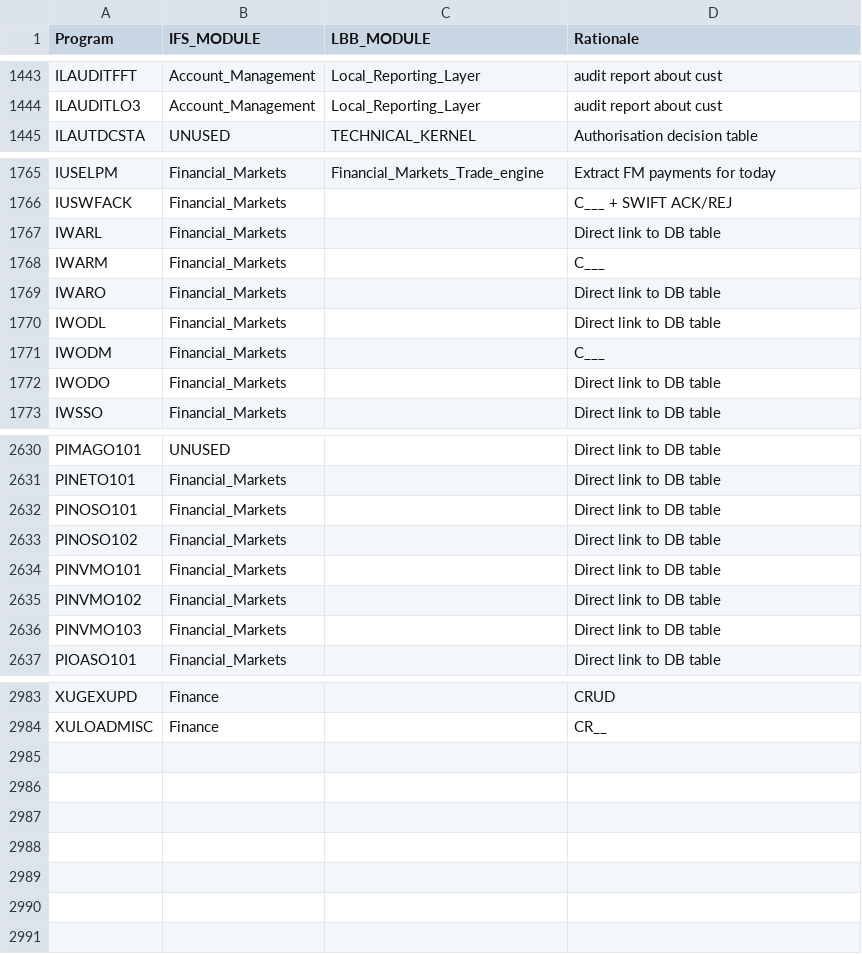
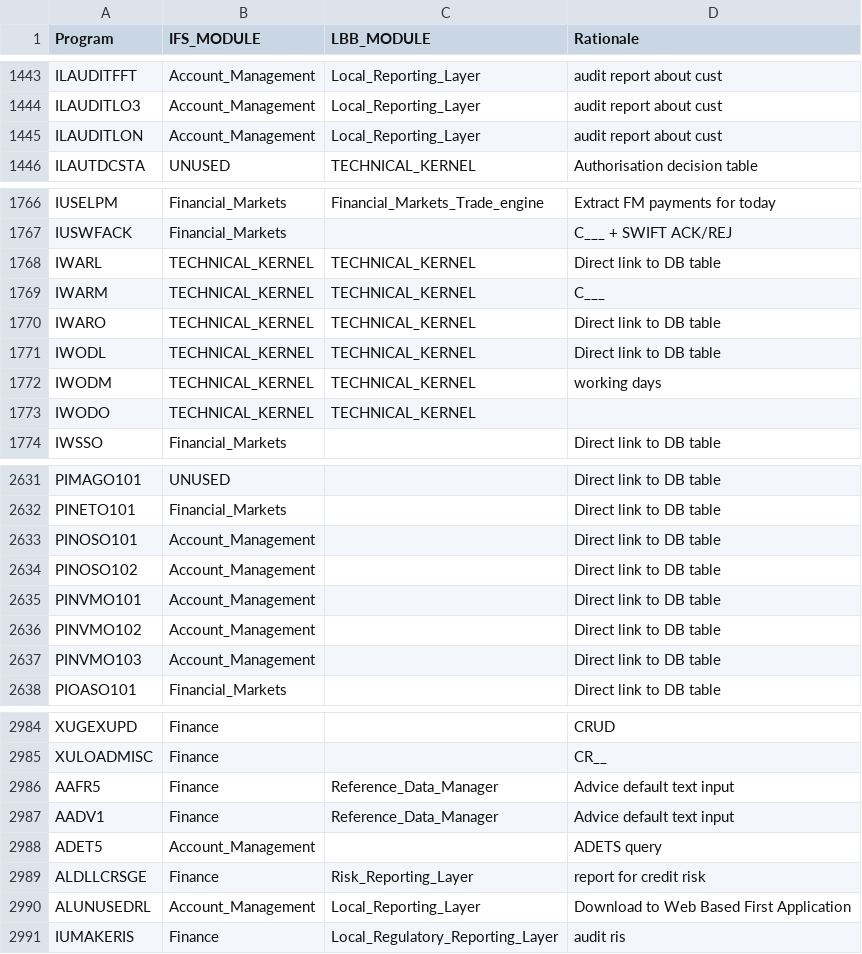
Before and after one commit to dcavey/Clustering, a CSV file: FindClusters/src/resources/xref_program_module.csv, drawn as a sheet; only a part is shown, gaps mark what is left out; the diff covers the shown part only.

Commit message:
updated program categorization

```diff
--- a/FindClusters/src/resources/xref_program_module.csv
+++ b/FindClusters/src/resources/xref_program_module.csv
@@ -1444,2 +1444,3 @@ ILAUDITFFT;Account_Management;Local_Reporting_Layer;audit report about cust
 ILAUDITLO3;Account_Management;Local_Reporting_Layer;audit report about cust
+ILAUDITLON;Account_Management;Local_Reporting_Layer;audit report about cust
 ILAUTDCSTA;UNUSED;TECHNICAL_KERNEL;Authorisation decision table
@@ -1766,8 +1767,8 @@ IUSELPM;Financial_Markets;Financial_Markets_Trade_engine;Extract FM payments for
 IUSWFACK;Financial_Markets;;C___ + SWIFT ACK/REJ
-IWARL;Financial_Markets;;Direct link to DB table
-IWARM;Financial_Markets;;C___
-IWARO;Financial_Markets;;Direct link to DB table
-IWODL;Financial_Markets;;Direct link to DB table
-IWODM;Financial_Markets;;C___
-IWODO;Financial_Markets;;Direct link to DB table
+IWARL;TECHNICAL_KERNEL;TECHNICAL_KERNEL;Direct link to DB table
+IWARM;TECHNICAL_KERNEL;TECHNICAL_KERNEL;C___
+IWARO;TECHNICAL_KERNEL;TECHNICAL_KERNEL;Direct link to DB table
+IWODL;TECHNICAL_KERNEL;TECHNICAL_KERNEL;Direct link to DB table
+IWODM;TECHNICAL_KERNEL;TECHNICAL_KERNEL;working days
+IWODO;TECHNICAL_KERNEL;TECHNICAL_KERNEL;
 IWSSO;Financial_Markets;;Direct link to DB table
@@ -2631,7 +2632,7 @@ PIMAGO101;UNUSED;;Direct link to DB table
 PINETO101;Financial_Markets;;Direct link to DB table
-PINOSO101;Financial_Markets;;Direct link to DB table
-PINOSO102;Financial_Markets;;Direct link to DB table
-PINVMO101;Financial_Markets;;Direct link to DB table
-PINVMO102;Financial_Markets;;Direct link to DB table
-PINVMO103;Financial_Markets;;Direct link to DB table
+PINOSO101;Account_Management;;Direct link to DB table
+PINOSO102;Account_Management;;Direct link to DB table
+PINVMO101;Account_Management;;Direct link to DB table
+PINVMO102;Account_Management;;Direct link to DB table
+PINVMO103;Account_Management;;Direct link to DB table
 PIOASO101;Financial_Markets;;Direct link to DB table
@@ -2984 +2985,7 @@ XUGEXUPD;Finance;;CRUD
 XULOADMISC;Finance;;CR__
+AAFR5;Finance;Reference_Data_Manager;Advice default text input
+AADV1;Finance;Reference_Data_Manager;Advice default text input
+ADET5;Account_Management;;ADETS query
+ALDLLCRSGE;Finance;Risk_Reporting_Layer;report for credit risk
+ALUNUSEDRL;Account_Management;Local_Reporting_Layer;Download to Web Based First Application
+IUMAKERIS;Finance;Local_Regulatory_Reporting_Layer;audit ris
```
Also changed, not shown: 42 edited cells elsewhere in this file.
